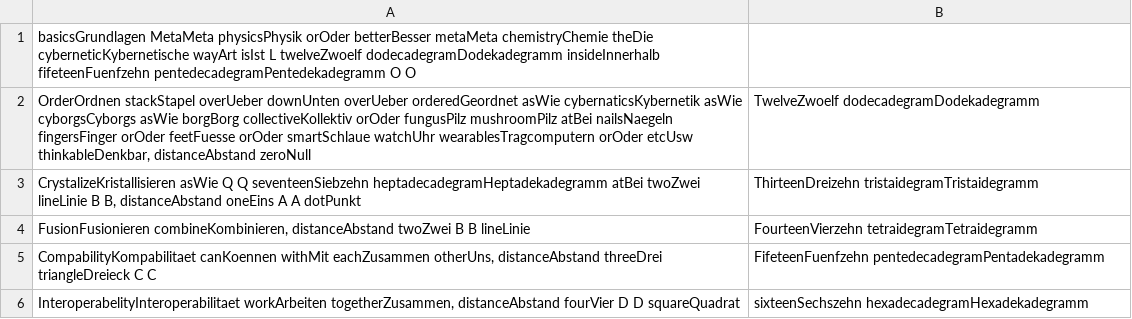
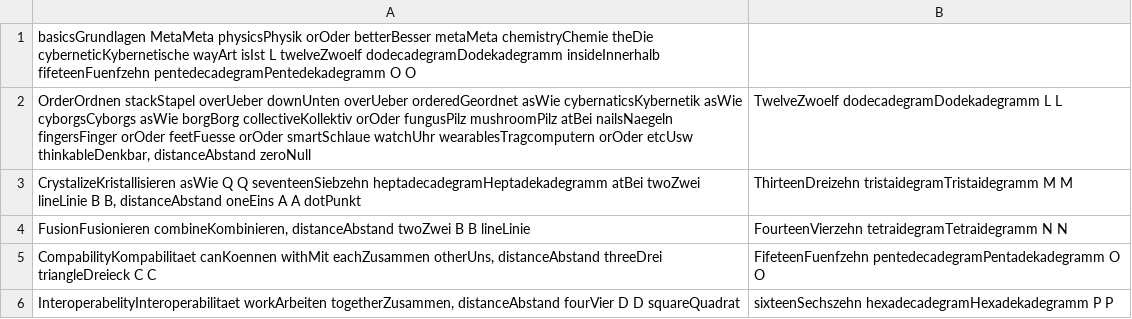
Before and after one commit to githubuser2000/todel-git-dir-fuerUbergangsFiles, a CSV file: concat-reli-045.csv, drawn as a sheet.

Commit message:
12

```diff
--- a/concat-reli-045.csv
+++ b/concat-reli-045.csv
@@ -1,6 +1,6 @@
 basicsGrundlagen MetaMeta physicsPhysik orOder betterBesser metaMeta chemistryChemie theDie cyberneticKybernetische wayArt isIst L twelveZwoelf dodecadegramDodekadegramm insideInnerhalb fifeteenFuenfzehn pentedecadegramPentedekadegramm O O;
-OrderOrdnen stackStapel overUeber downUnten overUeber orderedGeordnet asWie cybernaticsKybernetik asWie cyborgsCyborgs asWie borgBorg collectiveKollektiv orOder fungusPilz mushroomPilz atBei nailsNaegeln fingersFinger orOder feetFuesse orOder smartSchlaue watchUhr wearablesTragcomputern orOder etcUsw thinkableDenkbar, distanceAbstand zeroNull;TwelveZwoelf dodecadegramDodekadegramm
-CrystalizeKristallisieren asWie Q Q seventeenSiebzehn heptadecadegramHeptadekadegramm atBei twoZwei lineLinie B B, distanceAbstand oneEins A A dotPunkt;ThirteenDreizehn tristaidegramTristaidegramm
-FusionFusionieren combineKombinieren, distanceAbstand twoZwei B B lineLinie;FourteenVierzehn tetraidegramTetraidegramm
-CompabilityKompabilitaet canKoennen withMit eachZusammen otherUns, distanceAbstand threeDrei triangleDreieck C C;FifeteenFuenfzehn pentedecadegramPentadekadegramm
-InteroperabelityInteroperabilitaet workArbeiten togetherZusammen, distanceAbstand fourVier D D squareQuadrat;sixteenSechszehn hexadecadegramHexadekadegramm
+OrderOrdnen stackStapel overUeber downUnten overUeber orderedGeordnet asWie cybernaticsKybernetik asWie cyborgsCyborgs asWie borgBorg collectiveKollektiv orOder fungusPilz mushroomPilz atBei nailsNaegeln fingersFinger orOder feetFuesse orOder smartSchlaue watchUhr wearablesTragcomputern orOder etcUsw thinkableDenkbar, distanceAbstand zeroNull;TwelveZwoelf dodecadegramDodekadegramm L L
+CrystalizeKristallisieren asWie Q Q seventeenSiebzehn heptadecadegramHeptadekadegramm atBei twoZwei lineLinie B B, distanceAbstand oneEins A A dotPunkt;ThirteenDreizehn tristaidegramTristaidegramm M M
+FusionFusionieren combineKombinieren, distanceAbstand twoZwei B B lineLinie;FourteenVierzehn tetraidegramTetraidegramm N N
+CompabilityKompabilitaet canKoennen withMit eachZusammen otherUns, distanceAbstand threeDrei triangleDreieck C C;FifeteenFuenfzehn pentedecadegramPentadekadegramm O O
+InteroperabelityInteroperabilitaet workArbeiten togetherZusammen, distanceAbstand fourVier D D squareQuadrat;sixteenSechszehn hexadecadegramHexadekadegramm P P
```
